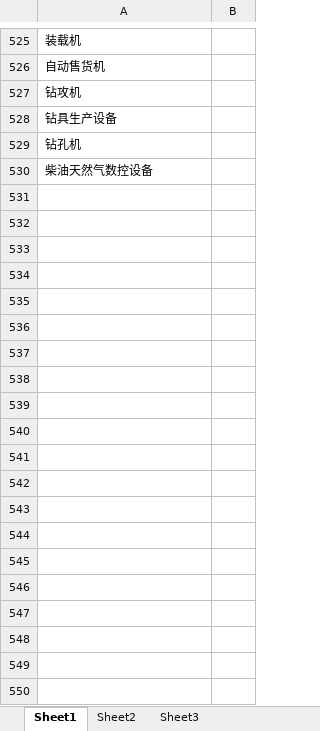
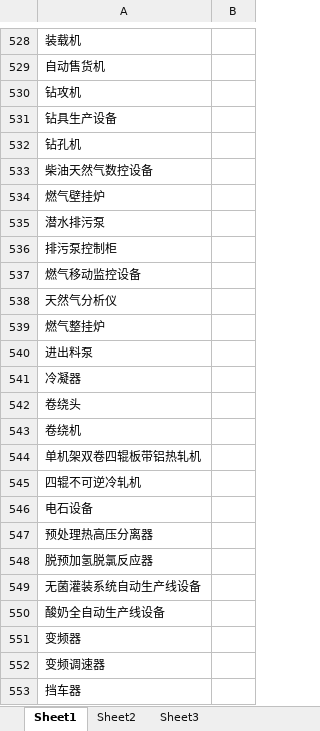
Before and after one commit to chengair/fkw, an Excel workbook: keywords.xlsx, sheet Sheet1, drawn as a sheet; only a part is shown, gaps mark what is left out; values as stored, in another font and other column widths than the file's, no borders; the diff covers the shown part only; the diff names each change by its address in the sheet, - before the commit and + after, or states it on an @@ line.

```diff
--- a/keywords.xlsx (sheet Sheet1)
+++ b/keywords.xlsx (sheet Sheet1)
+row 534: 燃气壁挂炉
+row 535: 潜水排污泵
+row 536: 排污泵控制柜
+row 537: 燃气移动监控设备
+row 538: 天然气分析仪
+row 539: 燃气整挂炉
+row 540: 进出料泵
+row 541: 冷凝器
+row 542: 卷绕头
+row 543: 卷绕机
+row 544: 单机架双卷四辊板带铝热轧机
+row 545: 四辊不可逆冷轧机
+row 546: 电石设备
+row 547: 预处理热高压分离器
+row 548: 脱预加氢脱氯反应器
+row 549: 无菌灌装系统自动生产线设备
+row 550: 酸奶全自动生产线设备
+row 551: 变频器
+row 552: 变频调速器
+row 553: 挡车器
```
Also changed, not shown: 405 added rows elsewhere in this sheet, sheet Sheet2, 1 other file.
